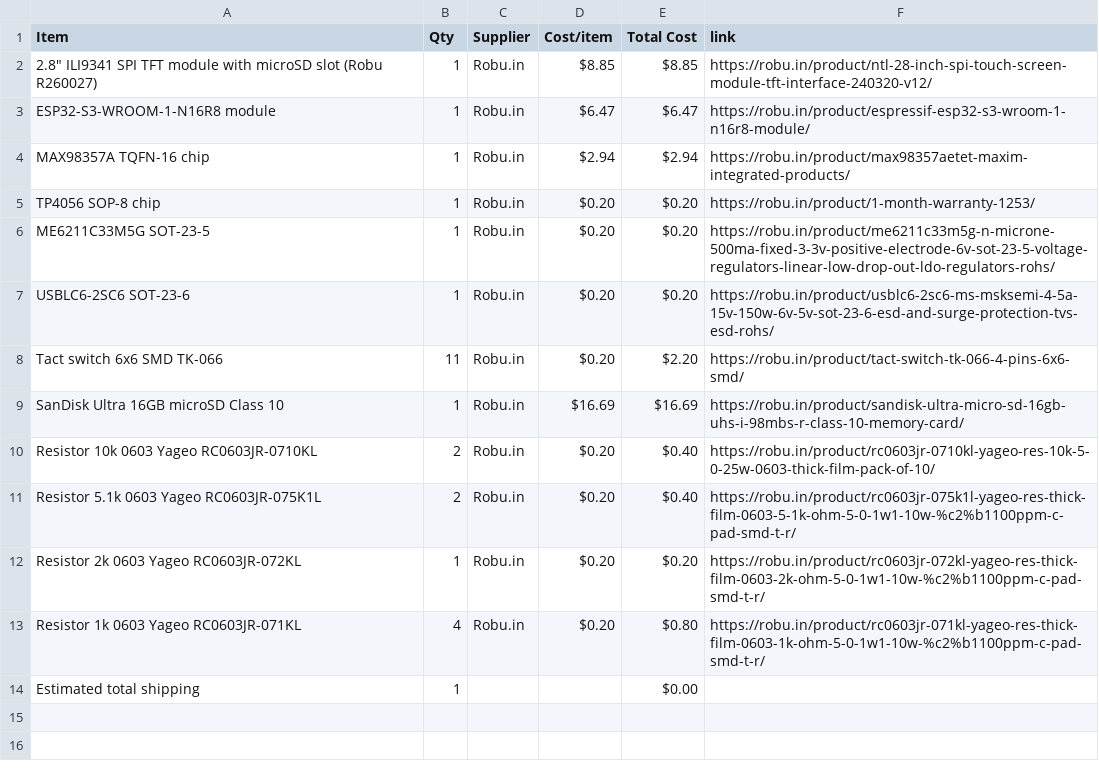
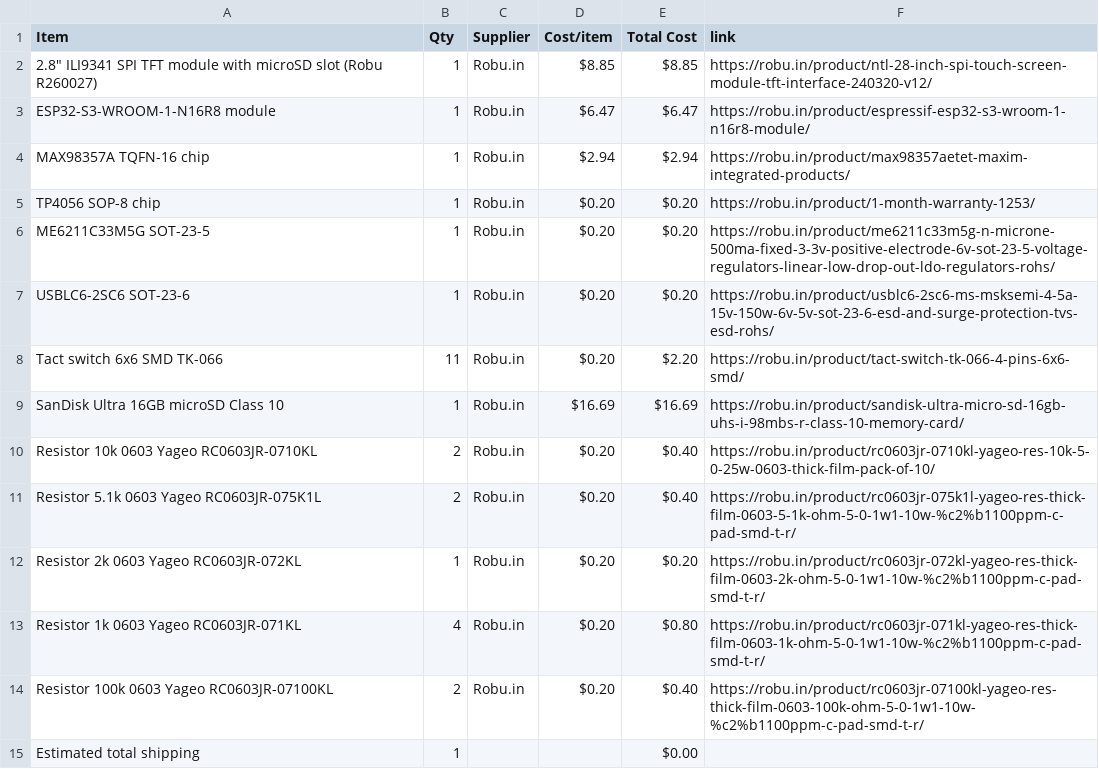
Before and after one commit to rafay-069/retro-controller-, a CSV file: BOM.csv, drawn as a sheet; the diff names each change by its address in the sheet, - before the commit and + after, or states it on an @@ line.

Commit message:
Sync rafay game controller from Half Life

```diff
--- a/BOM.csv
+++ b/BOM.csv
+row 14: Resistor 100k 0603 Yageo RC0603JR-07100KL | 2 | Robu.in | $0.20 | $0.40 | https://robu.in/product/rc0603jr-07100kl-yageo-res-thick-film-0603-100k-ohm-5-0-1w1-10w-%c2%b1100ppm-c-pad-smd-t-r/
```
